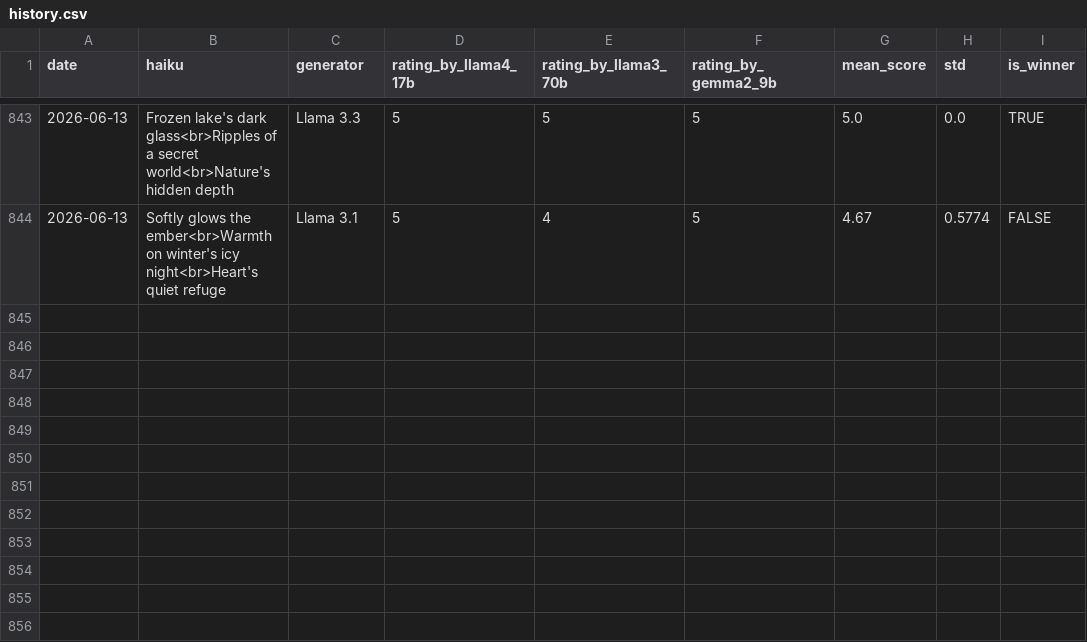
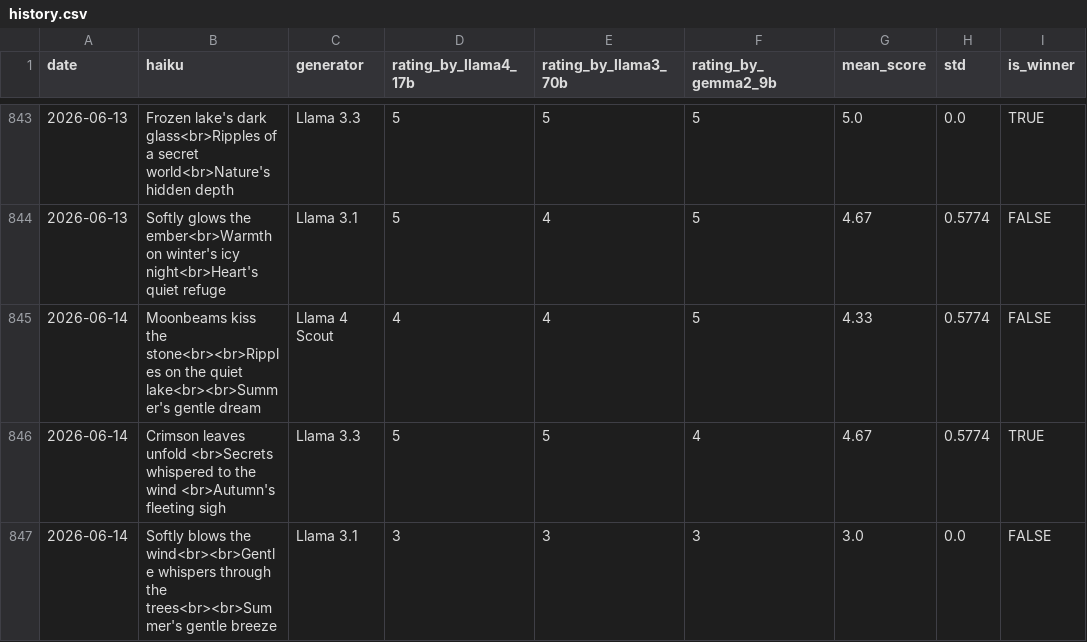
Before and after one commit to abeljohny/abeljohny, a CSV file: assets/history.csv, drawn as a sheet; only a part is shown, gaps mark what is left out.

```diff
--- a/assets/history.csv
+++ b/assets/history.csv
@@ -844 +844,4 @@ date,haiku,generator,rating_by_llama4_17b,rating_by_llama3_70b,rating_by_gemma2_
 2026-06-13,Softly glows the ember<br>Warmth on winter's icy night<br>Heart's quiet refuge,Llama 3.1,5,4,5,4.67,0.5774,FALSE
+2026-06-14,Moonbeams kiss the stone<br><br>Ripples on the quiet lake<br><br>Summer's gentle dream,Llama 4 Scout,4,4,5,4.33,0.5774,FALSE
+2026-06-14,Crimson leaves unfold <br>Secrets whispered to the wind <br>Autumn's fleeting sigh,Llama 3.3,5,5,4,4.67,0.5774,TRUE
+2026-06-14,Softly blows the wind<br><br>Gentle whispers through the trees<br><br>Summer's gentle breeze,Llama 3.1,3,3,3,3.0,0.0,FALSE
```
Also changed, not shown: 2 other files.
